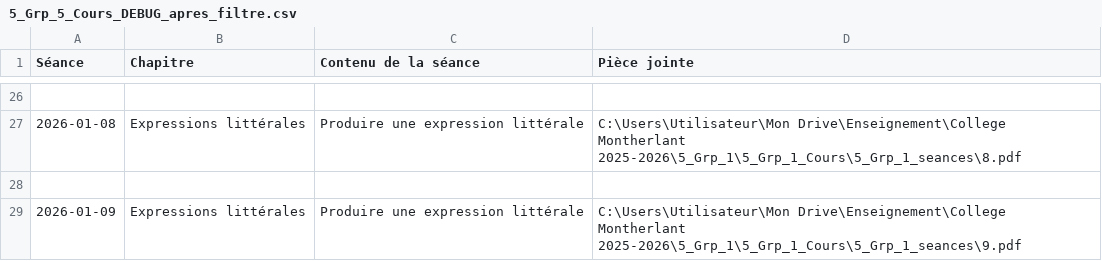
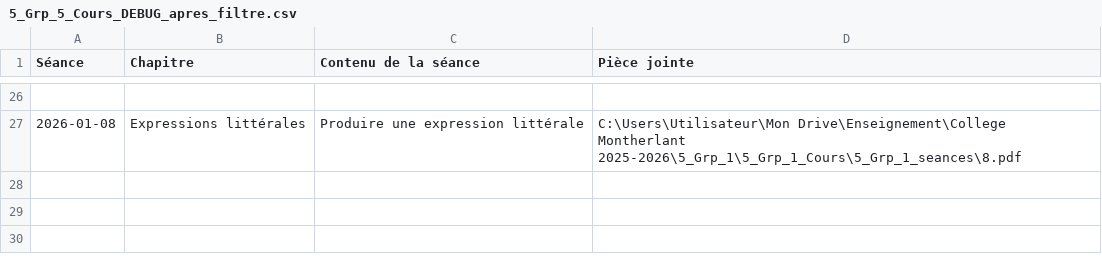
Before and after one commit to EnseignementMath/cours-de-maths, a CSV file: docs/progressions/College Montherlant 2025-2026/5_Grp_5_Cours_DEBUG_apres_filtre.csv, drawn as a sheet; only a part is shown, gaps mark what is left out; the diff names each change by its address in the sheet, - before the commit and + after, or states it on an @@ line.

Commit message:
auto: maj progressions + index + pièces jointes (2026-01-09 23:39:20)

```diff
--- a/docs/progressions/College Montherlant 2025-2026/5_Grp_5_Cours_DEBUG_apres_filtre.csv
+++ b/docs/progressions/College Montherlant 2025-2026/5_Grp_5_Cours_DEBUG_apres_filtre.csv
-row 28: (empty)
-row 29: 2026-01-09 | Expressions littérales | Produire une expression littérale | C:\Users\Utilisateur\Mon Drive\Enseignement\College Montherlant 2025-2026\5_Grp_1\5_Grp_1_Cours\5_Grp_1_seances\9.pdf
```
Also changed, not shown: docs/progressions/College Montherlant 2025-2026/5_Grp_5_Cours_DEBUG_avant_filtre.csv, 8 other files.
